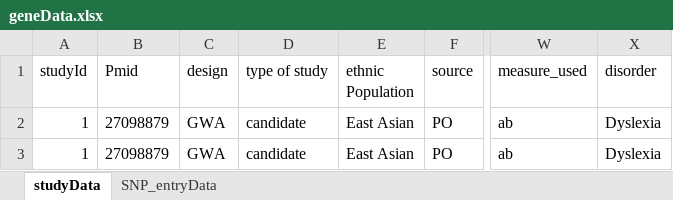
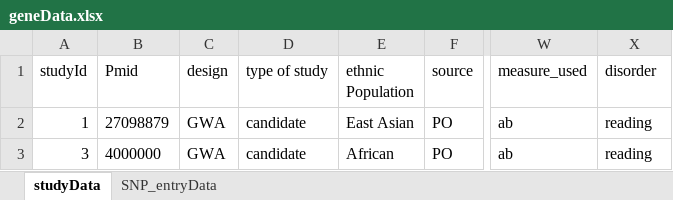
Before and after one commit to christiannolango/CSE486Capstone, an Excel workbook: django/django_project/geneData.xlsx, sheet studyData, drawn as a sheet; only a part is shown, gaps mark what is left out; values as stored, in another font and other column widths than the file's, no borders; the diff names each change by its address in the sheet, - before the commit and + after, or states it on an @@ line.

```diff
--- a/django/django_project/geneData.xlsx (sheet studyData)
+++ b/django/django_project/geneData.xlsx (sheet studyData)
-X2:X3 (disorder): Dyslexia
+X2:X3 (disorder): reading
-A3 (studyId): 1
+A3 (studyId): 3
-B3 (Pmid): 27098879
+B3 (Pmid): 4000000
-E3 (ethnic Population): East Asian
+E3 (ethnic Population): African
```
Also changed, not shown: sheet SNP_entryData, 8 other files.
